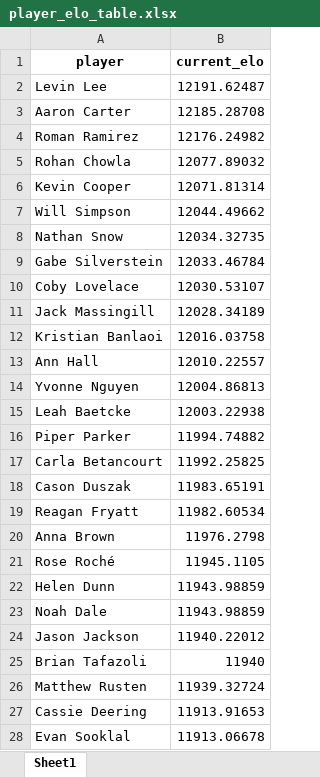
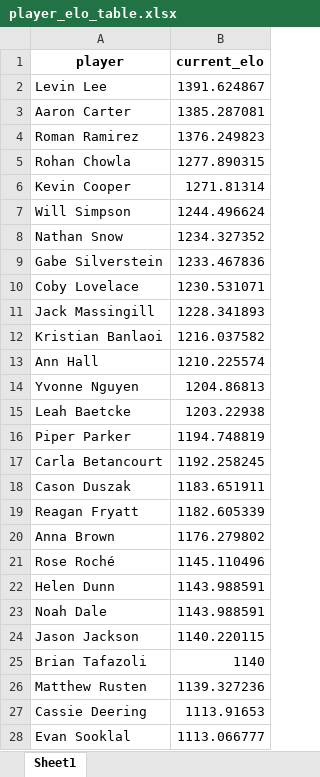
Before and after one commit to notromanramirez/drumline_pong_elo, an Excel workbook: exports/player_elo_table.xlsx, sheet Sheet1, drawn as a sheet; only a part is shown; values as stored, in another font and other column widths than the file's, no borders; the diff covers the shown part only; the diff names each change by its address in the sheet, - before the commit and + after, or states it on an @@ line.

```diff
--- a/exports/player_elo_table.xlsx (sheet Sheet1)
+++ b/exports/player_elo_table.xlsx (sheet Sheet1)
-B2 (current_elo): 12191.62487
+B2 (current_elo): 1391.624867
-B3 (current_elo): 12185.28708
+B3 (current_elo): 1385.287081
-B4 (current_elo): 12176.24982
+B4 (current_elo): 1376.249823
-B5 (current_elo): 12077.89032
+B5 (current_elo): 1277.890315
-B6 (current_elo): 12071.81314
+B6 (current_elo): 1271.81314
-B7 (current_elo): 12044.49662
+B7 (current_elo): 1244.496624
-B8 (current_elo): 12034.32735
+B8 (current_elo): 1234.327352
-B9 (current_elo): 12033.46784
+B9 (current_elo): 1233.467836
-B10 (current_elo): 12030.53107
+B10 (current_elo): 1230.531071
-B11 (current_elo): 12028.34189
+B11 (current_elo): 1228.341893
-B12 (current_elo): 12016.03758
+B12 (current_elo): 1216.037582
-B13 (current_elo): 12010.22557
+B13 (current_elo): 1210.225574
-B14 (current_elo): 12004.86813
+B14 (current_elo): 1204.86813
-B15 (current_elo): 12003.22938
+B15 (current_elo): 1203.22938
-B16 (current_elo): 11994.74882
+B16 (current_elo): 1194.748819
-B17 (current_elo): 11992.25825
+B17 (current_elo): 1192.258245
-B18 (current_elo): 11983.65191
+B18 (current_elo): 1183.651911
-B19 (current_elo): 11982.60534
+B19 (current_elo): 1182.605339
-B20 (current_elo): 11976.2798
+B20 (current_elo): 1176.279802
-B21 (current_elo): 11945.1105
+B21 (current_elo): 1145.110496
-B22:B23 (current_elo): 11943.98859
+B22:B23 (current_elo): 1143.988591
-B24 (current_elo): 11940.22012
+B24 (current_elo): 1140.220115
-B25 (current_elo): 11940
+B25 (current_elo): 1140
-B26 (current_elo): 11939.32724
+B26 (current_elo): 1139.327236
-B27 (current_elo): 11913.91653
+B27 (current_elo): 1113.91653
-B28 (current_elo): 11913.06678
+B28 (current_elo): 1113.066777
```
Also changed, not shown: 2 edited cells elsewhere in this sheet, exports/elo_time_table.xlsx, 4 other files.
